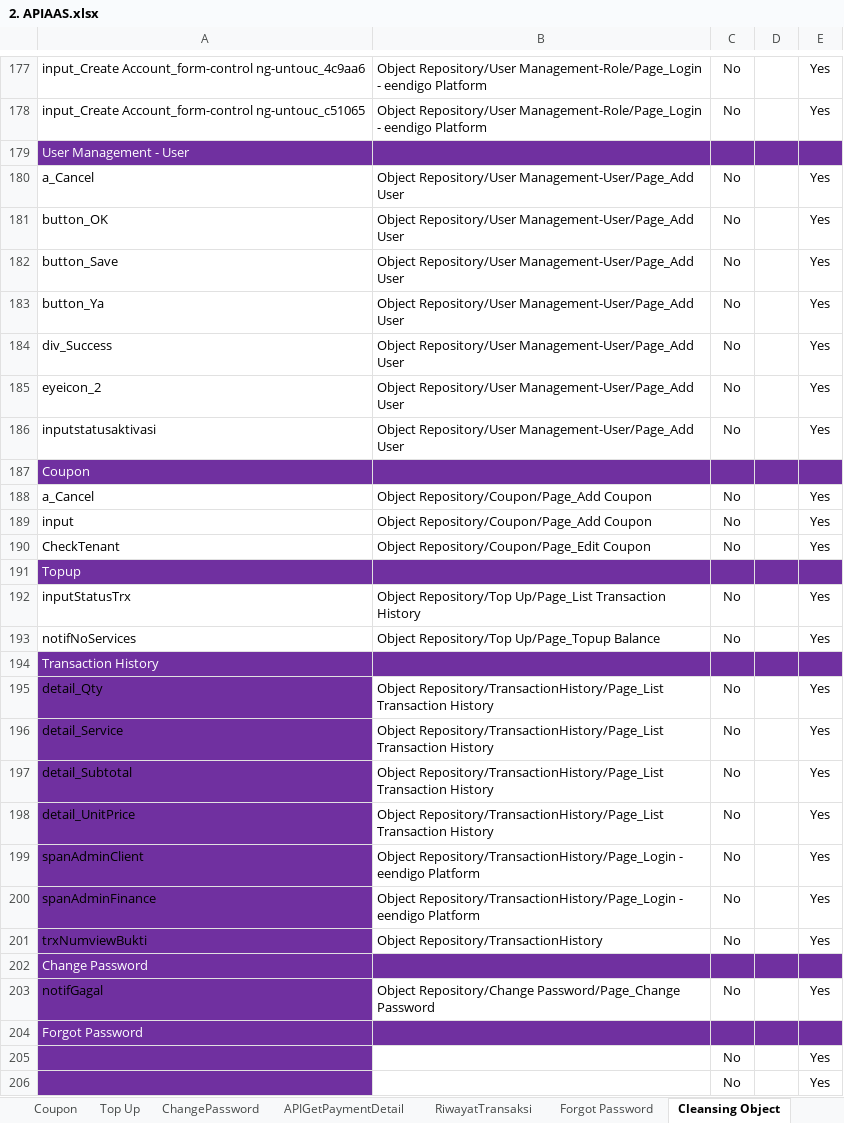
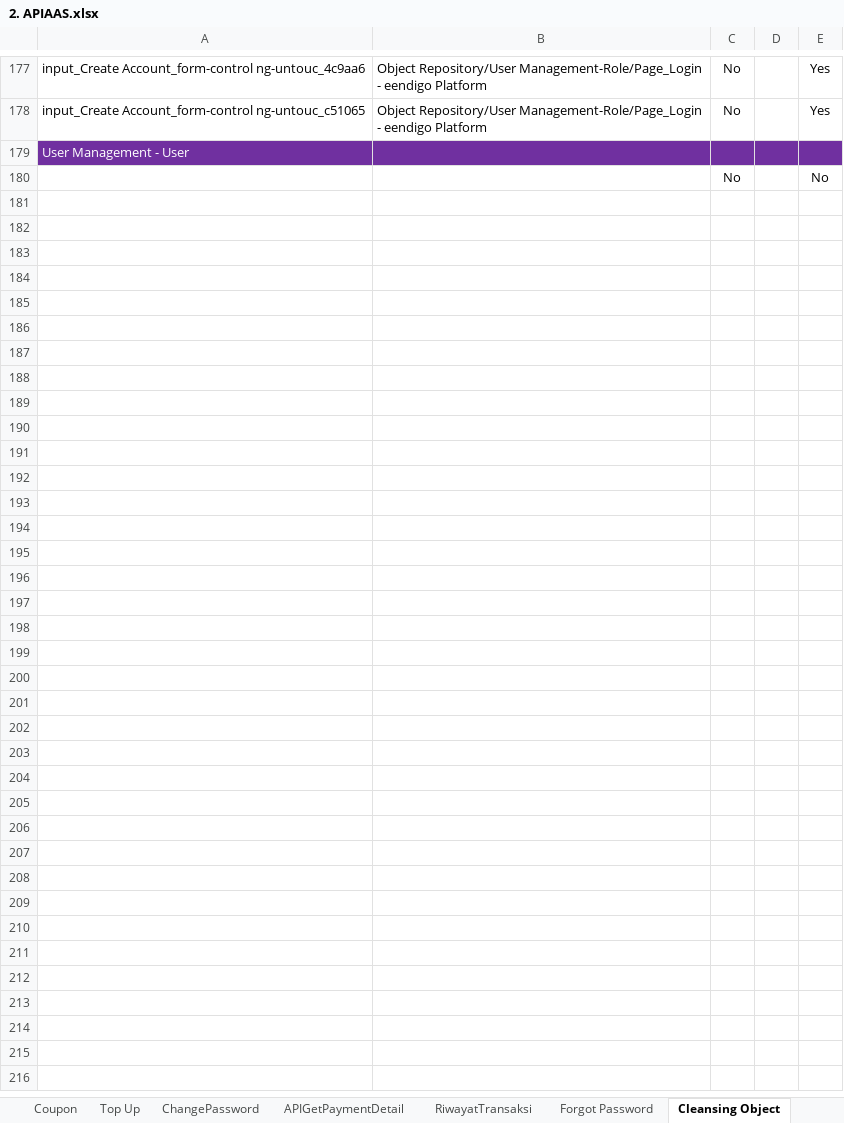
Before and after one commit to qcadins/ATAPIAAS, an Excel workbook: Excel/2. APIAAS.xlsx, sheet Cleansing Object, drawn as a sheet; only a part is shown, gaps mark what is left out; values as stored, in another font and other column widths than the file's, no borders; conditional formats not drawn; removed rows and columns are numbered as before the commit, all else as after; the diff names each change by its address in the sheet, - before the commit and + after, or states it on an @@ line.

```diff
--- a/Excel/2. APIAAS.xlsx (sheet Cleansing Object)
+++ b/Excel/2. APIAAS.xlsx (sheet Cleansing Object)
-row 180: a_Cancel | Object Repository/User Management-User/Page_Add User | No |  | Yes
-row 181: button_OK | Object Repository/User Management-User/Page_Add User | No |  | Yes
-row 182: button_Save | Object Repository/User Management-User/Page_Add User | No |  | Yes
-row 183: button_Ya | Object Repository/User Management-User/Page_Add User | No |  | Yes
-row 184: div_Success | Object Repository/User Management-User/Page_Add User | No |  | Yes
-row 185: eyeicon_2 | Object Repository/User Management-User/Page_Add User | No |  | Yes
-row 186: inputstatusaktivasi | Object Repository/User Management-User/Page_Add User | No |  | Yes
-row 187: Coupon
-row 188: a_Cancel | Object Repository/Coupon/Page_Add Coupon | No |  | Yes
-row 189: input | Object Repository/Coupon/Page_Add Coupon | No |  | Yes
-row 190: CheckTenant | Object Repository/Coupon/Page_Edit Coupon | No |  | Yes
-row 191: Topup
-row 192: inputStatusTrx | Object Repository/Top Up/Page_List Transaction History | No |  | Yes
-row 193: notifNoServices | Object Repository/Top Up/Page_Topup Balance | No |  | Yes
-row 194: Transaction History
-row 195: detail_Qty | Object Repository/TransactionHistory/Page_List Transaction History | No |  | Yes
-row 196: detail_Service | Object Repository/TransactionHistory/Page_List Transaction History | No |  | Yes
-row 197: detail_Subtotal | Object Repository/TransactionHistory/Page_List Transaction History | No |  | Yes
-row 198: detail_UnitPrice | Object Repository/TransactionHistory/Page_List Transaction History | No |  | Yes
-row 199: spanAdminClient | Object Repository/TransactionHistory/Page_Login - eendigo Platform | No |  | Yes
-row 200: spanAdminFinance | Object Repository/TransactionHistory/Page_Login - eendigo Platform | No |  | Yes
-row 201: trxNumviewBukti | Object Repository/TransactionHistory | No |  | Yes
-row 202: Change Password
-row 203: notifGagal | Object Repository/Change Password/Page_Change Password | No |  | Yes
-row 204: Forgot Password
-A180 fill: #7030A0
+A180 fill: none
-E180: Yes
+E180: No
-row 206:  |  | No |  | Yes
```
Also changed, not shown: sheet Coupon, sheet User, sheet RiwayatTransaksi, sheet Top Up, sheet ChangePassword, sheet Forgot Password, 2 more sheets, formulas that keep their value, 1. Login.xlsm, 10 other files.
